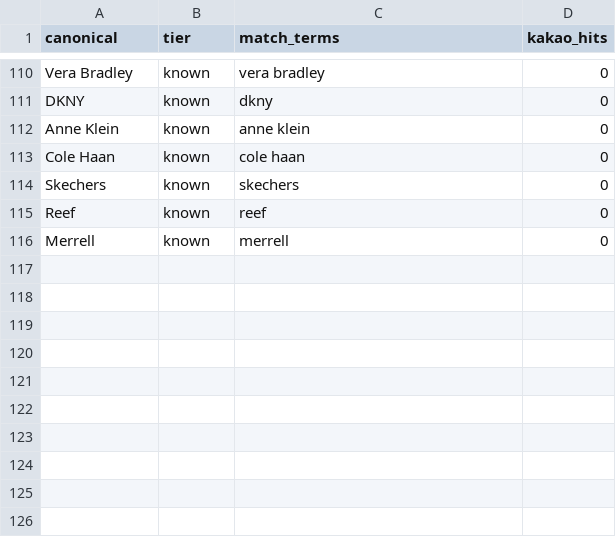
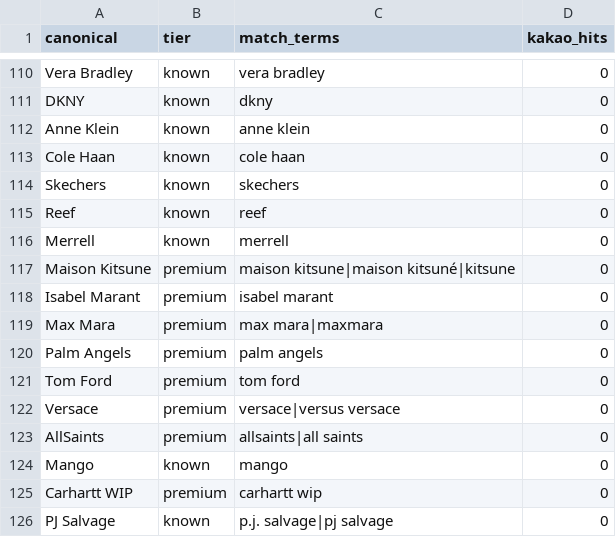
Before and after one commit to bigstore222-hub/Dealondo, a CSV file: data/brands.csv, drawn as a sheet; only a part is shown, gaps mark what is left out.

```diff
--- a/data/brands.csv
+++ b/data/brands.csv
@@ -116 +116,11 @@ Reef,known,reef,0
 Merrell,known,merrell,0
+Maison Kitsune,premium,maison kitsune|maison kitsuné|kitsune,0
+Isabel Marant,premium,isabel marant,0
+Max Mara,premium,max mara|maxmara,0
+Palm Angels,premium,palm angels,0
+Tom Ford,premium,tom ford,0
+Versace,premium,versace|versus versace,0
+AllSaints,premium,allsaints|all saints,0
+Mango,known,mango,0
+Carhartt WIP,premium,carhartt wip,0
+PJ Salvage,known,p.j. salvage|pj salvage,0
```
Also changed, not shown: 4 other files.
